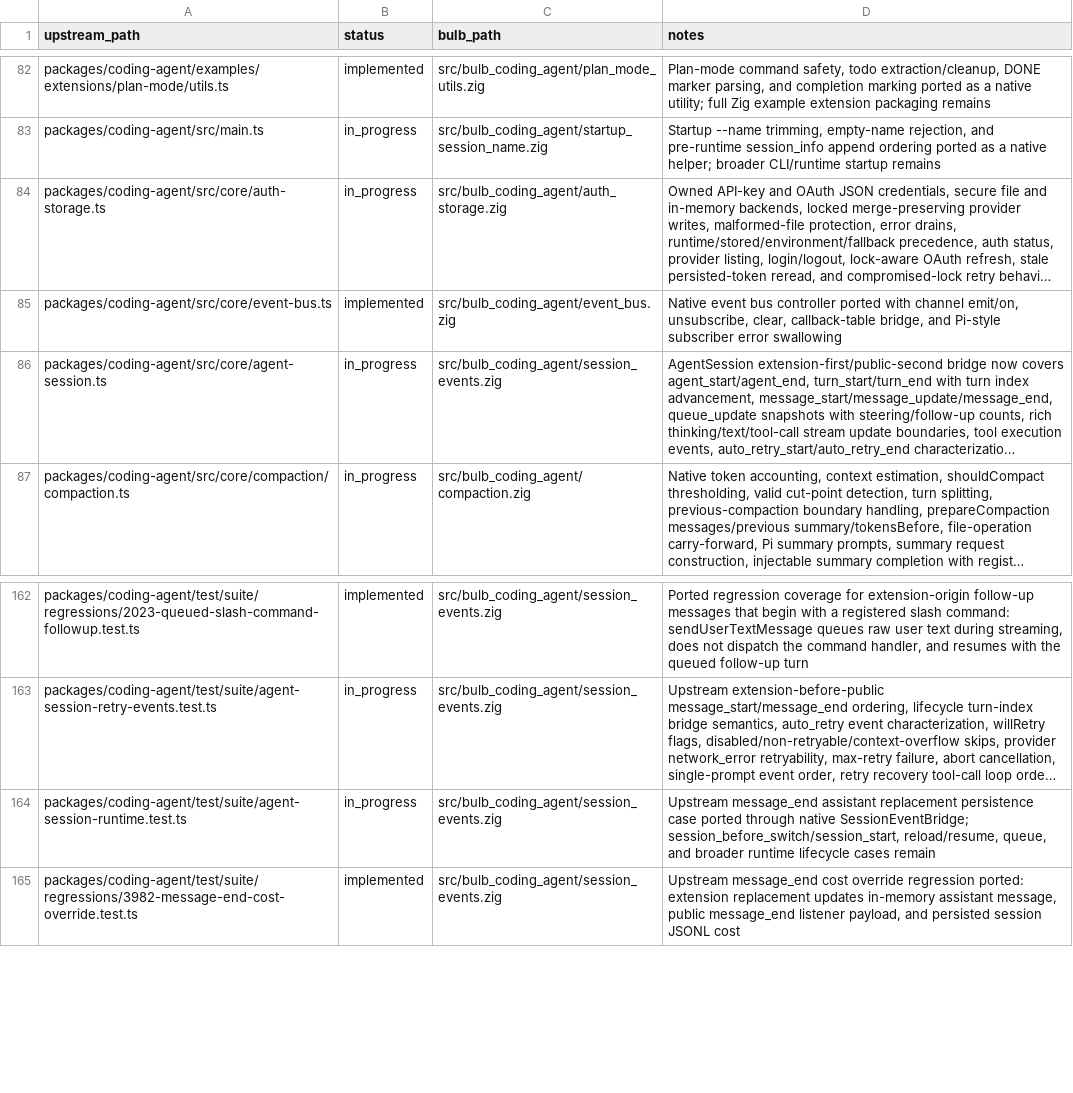
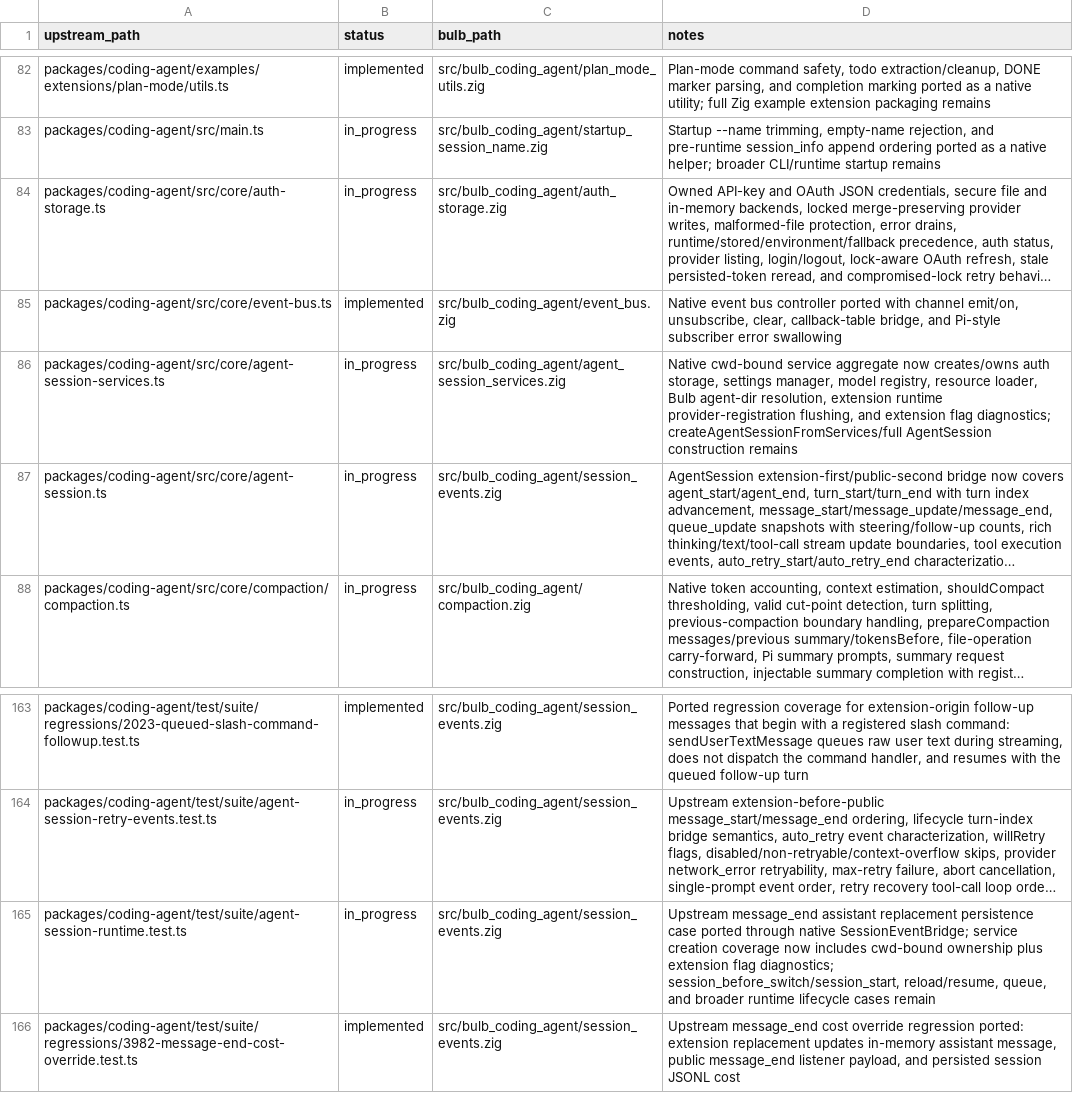
Before and after one commit to anggakhrsma/bulb, a TSV file: parity/status.tsv, drawn as a sheet; only a part is shown, gaps mark what is left out; long unchanged cells end in …; addresses are those after the commit; the diff names each change by its address in the sheet, - before the commit and + after, or states it on an @@ line.

Commit message:
feat: add agent session services

```diff
--- a/parity/status.tsv
+++ b/parity/status.tsv
+row 86: packages/coding-agent/src/core/agent-session-services.ts | in_progress | src/bulb_coding_agent/agent_session_services.zig | Native cwd-bound service aggregate now creates/owns auth storage, settings manager, model registry, resource loader, Bulb agent-dir resolution, extension runtime provider-registration flushing, and extension flag diagnostics; createAgentSessionFromServices/full AgentSession construction remains
-D165 (notes): …native SessionEventBridge; session_before_switch/session_start, reload/resume,…
+D165 (notes): …native SessionEventBridge; service creation coverage now includes cwd-bound ownership plus extension flag diagnostics; session_before_switch/session_start, reload/resume,…
```
Also changed, not shown: parity/ledger.tsv, 2 other files.
